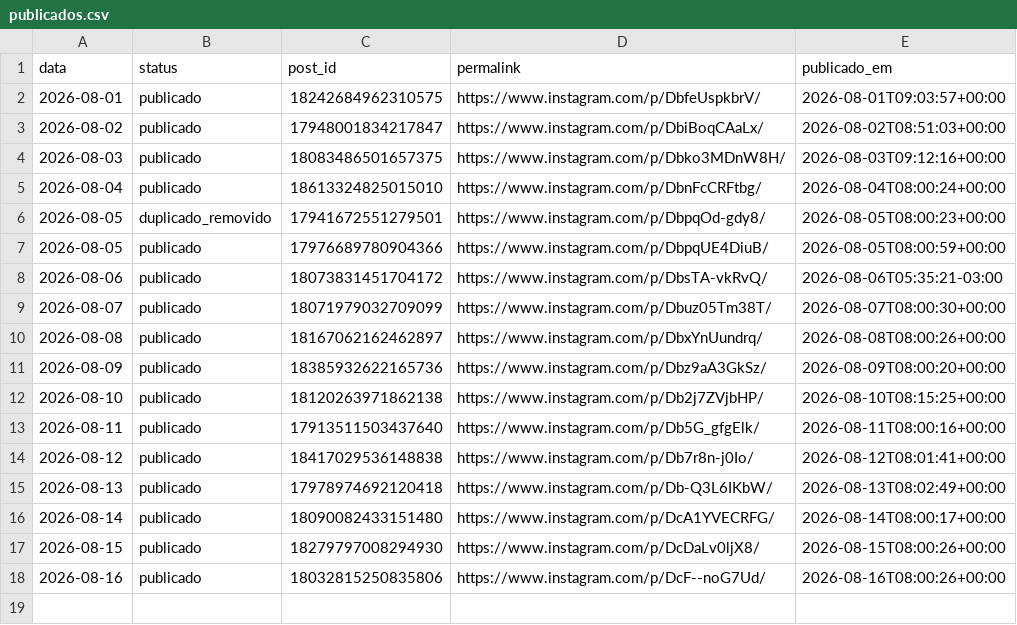
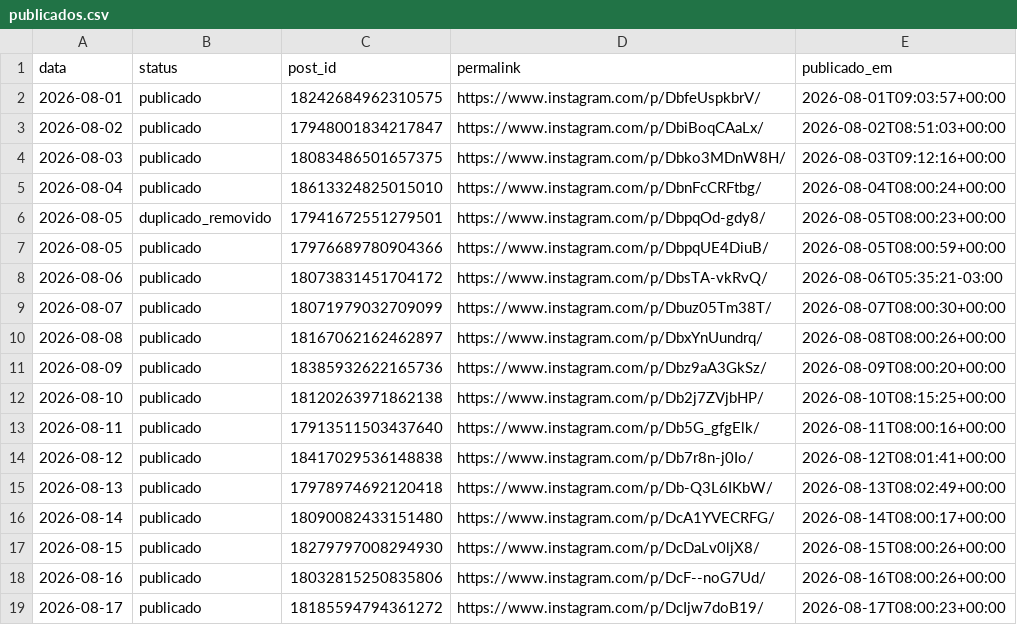
Before and after one commit to joelsongsilva/publicacao_instagram_md, a CSV file: logs/publicados.csv, drawn as a sheet; the diff names each change by its address in the sheet, - before the commit and + after, or states it on an @@ line.

```diff
--- a/logs/publicados.csv
+++ b/logs/publicados.csv
+row 19: 2026-08-17 | publicado | 18185594794361272 | https://www.instagram.com/p/DcIjw7doB19/ | 2026-08-17T08:00:23+00:00
```
